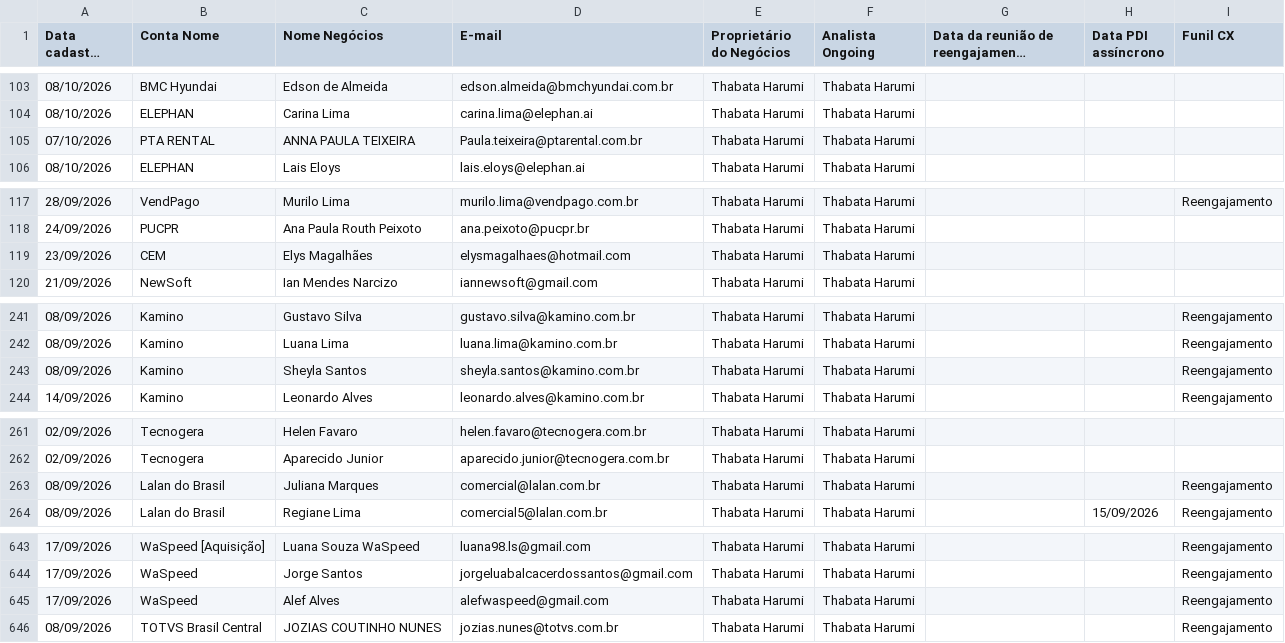
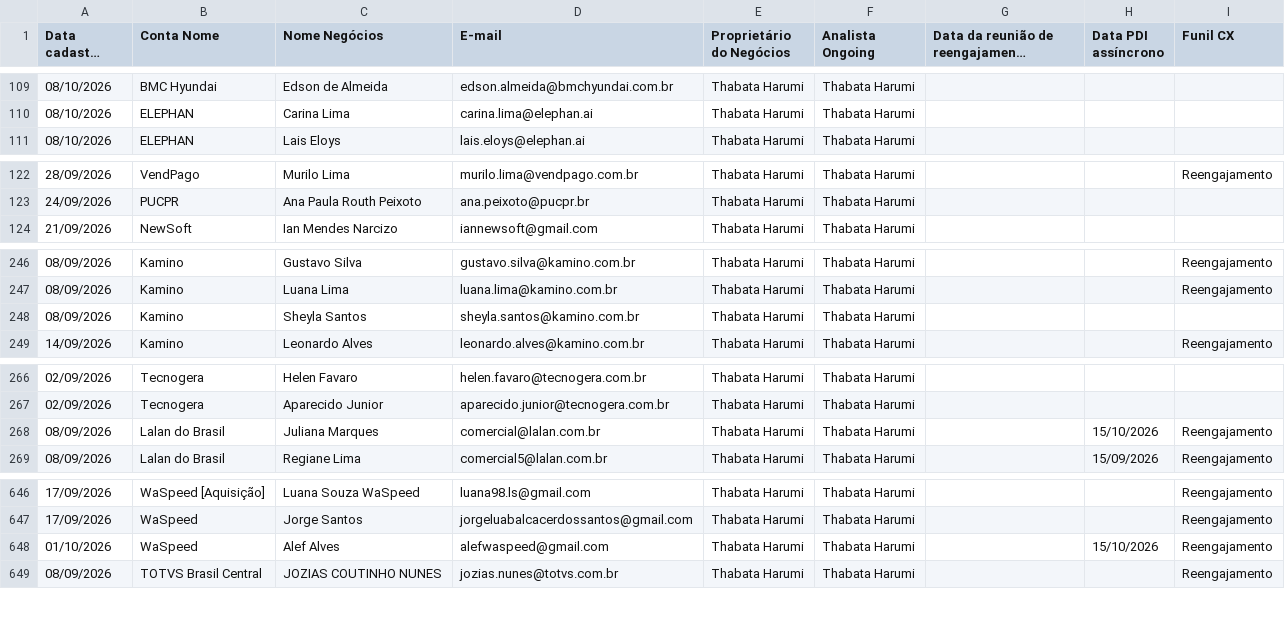
Before and after one commit to thaynarasantos-sketch/Onboardingpipelovers, a CSV file: data/cxongoing.csv, drawn as a sheet; only a part is shown, gaps mark what is left out; long unchanged cells end in …; removed rows and columns are numbered as before the commit, all else as after; the diff covers the shown part only; the diff names each change by its address in the sheet, - before the commit and + after, or states it on an @@ line.

```diff
--- a/data/cxongoing.csv
+++ b/data/cxongoing.csv
-row 105: 07/10/2026 | PTA RENTAL | ANNA PAULA TEIXEIRA | Paula.teixeira@ptarental.com.br | Thabata Harumi | Thabata Harumi
-row 119: 23/09/2026 | CEM | Elys Magalhães | elysmagalhaes@hotmail.com | Thabata Harumi | Thabata Harumi
-I248 (Funil CX): Reengajamento
+I248 (Funil CX): (empty)
-H268 (Data PDI assíncrono): (empty)
+H268 (Data PDI assíncrono): 15/10/2026
-A648 (Data cadastro Ongoing): 17/09/2026
+A648 (Data cadastro Ongoing): 01/10/2026
-H648 (Data PDI assíncrono): (empty)
+H648 (Data PDI assíncrono): 15/10/2026
```
Also changed, not shown: 8 added rows, 3 removed rows and 1 edited cell elsewhere in this file.
